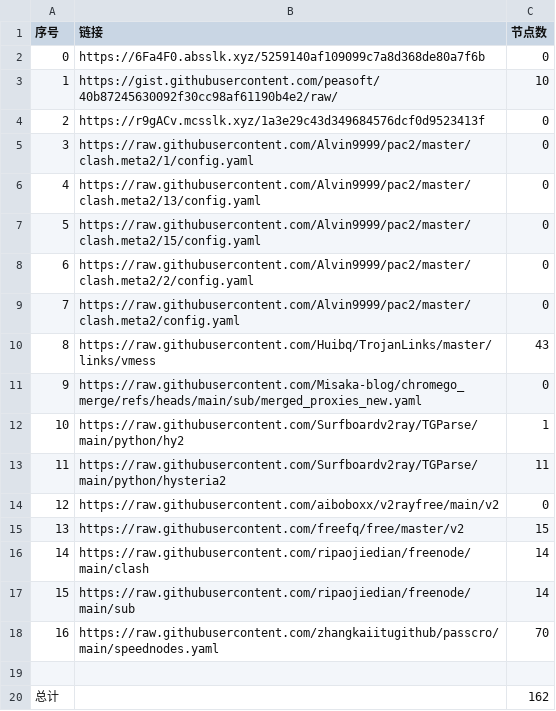
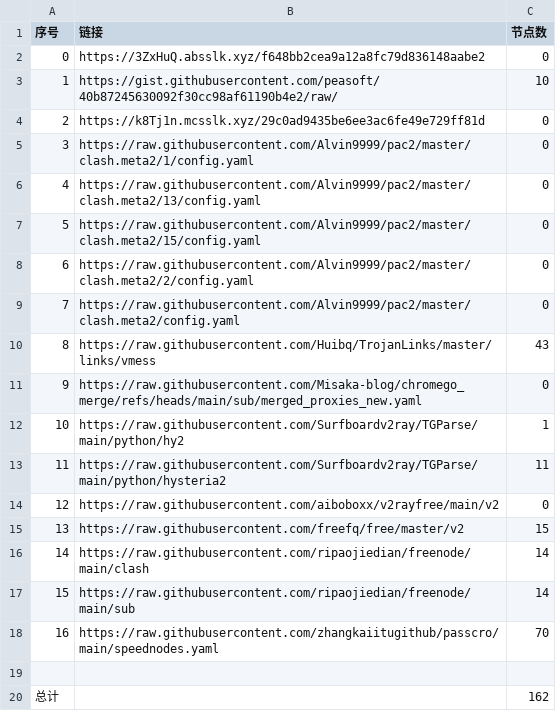
Before and after one commit to liuhtt/liunomorewalls, a CSV file: list_result.csv, drawn as a sheet.

```diff
--- a/list_result.csv
+++ b/list_result.csv
@@ -1,5 +1,5 @@
 序号,链接,节点数
-0,https://6Fa4F0.absslk.xyz/5259140af109099c7a8d368de80a7f6b,0
+0,https://3ZxHuQ.absslk.xyz/f648bb2cea9a12a8fc79d836148aabe2,0
 1,https://gist.githubusercontent.com/peasoft/40b87245630092f30cc98af61190b4e2/raw/,10
-2,https://r9gACv.mcsslk.xyz/1a3e29c43d349684576dcf0d9523413f,0
+2,https://k8Tj1n.mcsslk.xyz/29c0ad9435be6ee3ac6fe49e729ff81d,0
 3,https://raw.githubusercontent.com/Alvin9999/pac2/master/clash.meta2/1/config.yaml,0
```
Also changed, not shown: 3 other files.
